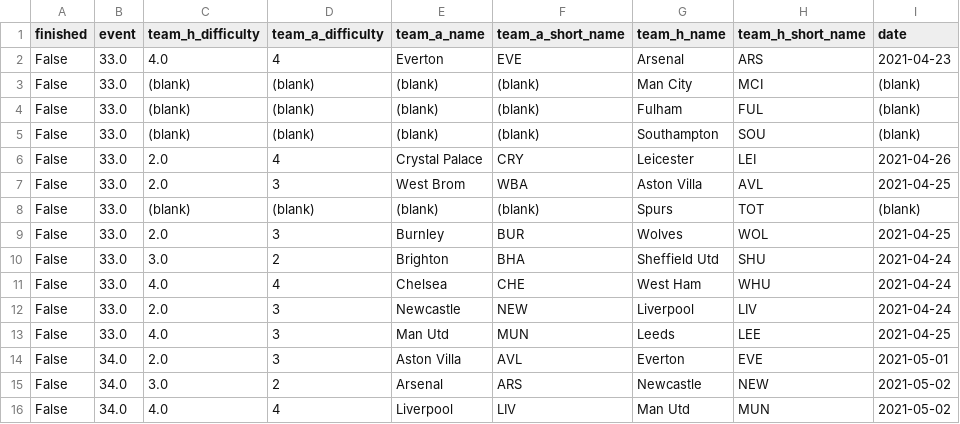
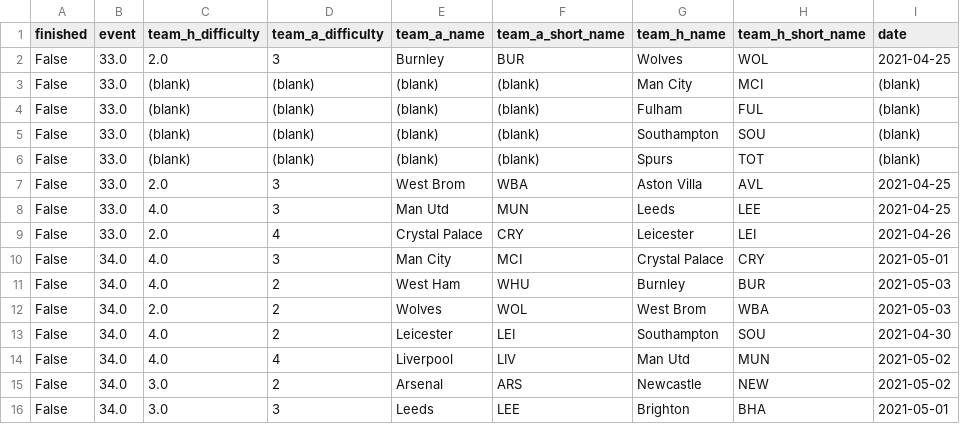
Before and after one commit to bojanstavrikj/LordsofFPL, a CSV file: data/fixtures.csv, drawn as a sheet; only a part is shown; the shorter side is filled out with more unchanged rows; the diff covers the shown part only.

```diff
--- a/data/fixtures.csv
+++ b/data/fixtures.csv
@@ -1,3 +1,3 @@
 finished,event,team_h_difficulty,team_a_difficulty,team_a_name,team_a_short_name,team_h_name,team_h_short_name,date
-False,33.0,4.0,4,Everton,EVE,Arsenal,ARS,2021-04-23
+False,33.0,2.0,3,Burnley,BUR,Wolves,WOL,2021-04-25
 False,33.0,(blank),(blank),(blank),(blank),Man City,MCI,(blank)
@@ -5,12 +5,11 @@ False,33.0,(blank),(blank),(blank),(blank),Fulham,FUL,(blank)
 False,33.0,(blank),(blank),(blank),(blank),Southampton,SOU,(blank)
+False,33.0,(blank),(blank),(blank),(blank),Spurs,TOT,(blank)
+False,33.0,2.0,3,West Brom,WBA,Aston Villa,AVL,2021-04-25
+False,33.0,4.0,3,Man Utd,MUN,Leeds,LEE,2021-04-25
 False,33.0,2.0,4,Crystal Palace,CRY,Leicester,LEI,2021-04-26
-False,33.0,2.0,3,West Brom,WBA,Aston Villa,AVL,2021-04-25
-False,33.0,(blank),(blank),(blank),(blank),Spurs,TOT,(blank)
-False,33.0,2.0,3,Burnley,BUR,Wolves,WOL,2021-04-25
-False,33.0,3.0,2,Brighton,BHA,Sheffield Utd,SHU,2021-04-24
-False,33.0,4.0,4,Chelsea,CHE,West Ham,WHU,2021-04-24
-False,33.0,2.0,3,Newcastle,NEW,Liverpool,LIV,2021-04-24
-False,33.0,4.0,3,Man Utd,MUN,Leeds,LEE,2021-04-25
-False,34.0,2.0,3,Aston Villa,AVL,Everton,EVE,2021-05-01
+False,34.0,4.0,3,Man City,MCI,Crystal Palace,CRY,2021-05-01
+False,34.0,4.0,2,West Ham,WHU,Burnley,BUR,2021-05-03
+False,34.0,2.0,2,Wolves,WOL,West Brom,WBA,2021-05-03
+False,34.0,4.0,2,Leicester,LEI,Southampton,SOU,2021-04-30
+False,34.0,4.0,4,Liverpool,LIV,Man Utd,MUN,2021-05-02
 False,34.0,3.0,2,Arsenal,ARS,Newcastle,NEW,2021-05-02
-False,34.0,4.0,4,Liverpool,LIV,Man Utd,MUN,2021-05-02
```
Also changed, not shown: 1 removed row and 14 moved rows elsewhere in this file, data/teams_full.csv, 1 other file.
